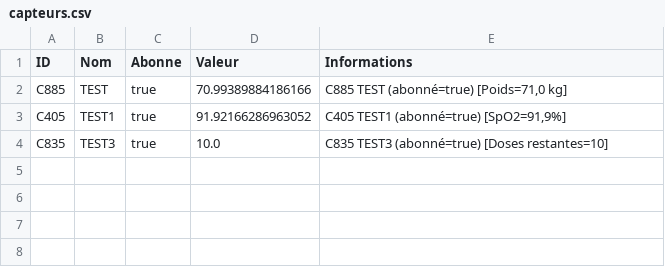
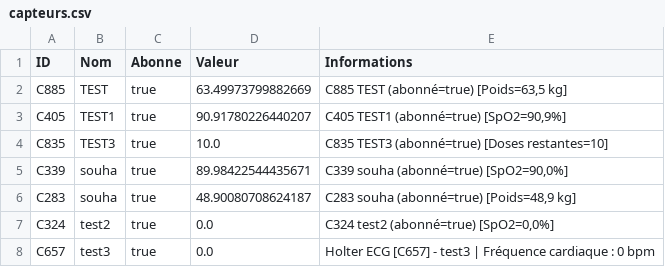
Before and after one commit to melim1/Projet-POO, a CSV file: capteurs.csv, drawn as a sheet.

```diff
--- a/capteurs.csv
+++ b/capteurs.csv
@@ -1,4 +1,8 @@
 ID;Nom;Abonne;Valeur;Informations
-C885;TEST;true;70.99389884186166;C885   TEST (abonné=true) [Poids=71,0 kg]
-C405;TEST1;true;91.92166286963052;C405   TEST1 (abonné=true) [SpO2=91,9%]
+C885;TEST;true;63.49973799882669;C885   TEST (abonné=true) [Poids=63,5 kg]
+C405;TEST1;true;90.91780226440207;C405   TEST1 (abonné=true) [SpO2=90,9%]
 C835;TEST3;true;10.0;C835   TEST3 (abonné=true) [Doses restantes=10]
+C339;souha;true;89.98422544435671;C339   souha (abonné=true) [SpO2=90,0%]
+C283;souha;true;48.90080708624187;C283   souha (abonné=true) [Poids=48,9 kg]
+C324;test2;true;0.0;C324   test2 (abonné=true) [SpO2=0,0%]
+C657;test3;true;0.0;Holter ECG [C657] - test3 | Fréquence cardiaque : 0 bpm
```
Also changed, not shown: 8 other files.
